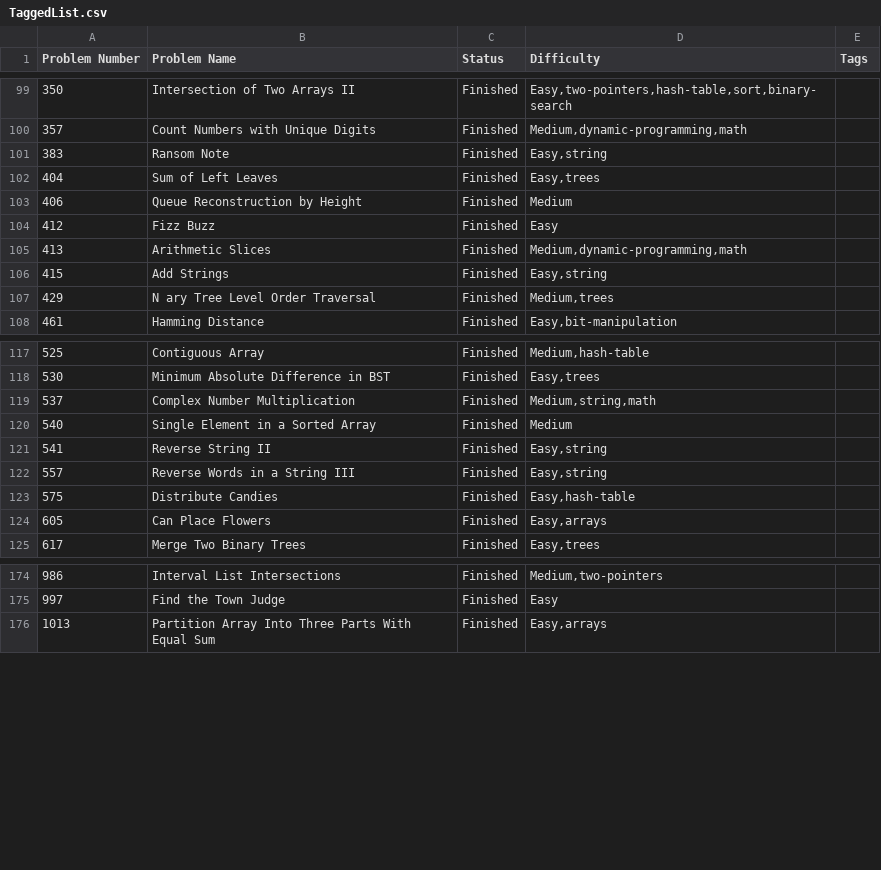
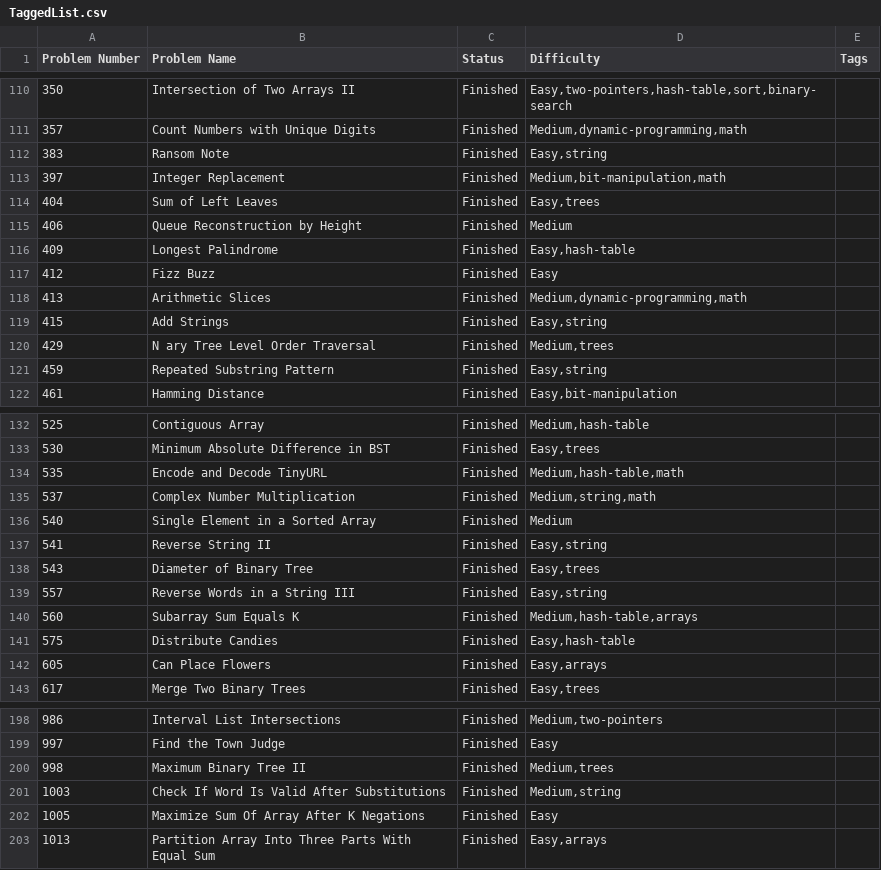
Before and after one commit to jayaprakash-a/coding-prepation, a CSV file: leetcode/Problems/TaggedList.csv, drawn as a sheet; only a part is shown, gaps mark what is left out; the diff covers the shown part only.

```diff
--- a/leetcode/Problems/TaggedList.csv
+++ b/leetcode/Problems/TaggedList.csv
@@ -101,4 +112,6 @@ Problem Number;Problem Name;Status;Difficulty;Tags
 383;Ransom Note;Finished;Easy,string
+397;Integer Replacement;Finished;Medium,bit-manipulation,math
 404;Sum of Left Leaves;Finished;Easy,trees
 406;Queue Reconstruction by Height;Finished;Medium
+409;Longest Palindrome;Finished;Easy,hash-table
 412;Fizz Buzz;Finished;Easy
@@ -107,2 +120,3 @@ Problem Number;Problem Name;Status;Difficulty;Tags
 429;N ary Tree Level Order Traversal;Finished;Medium,trees
+459;Repeated Substring Pattern;Finished;Easy,string
 461;Hamming Distance;Finished;Easy,bit-manipulation
@@ -118,2 +133,3 @@ Problem Number;Problem Name;Status;Difficulty;Tags
 530;Minimum Absolute Difference in BST;Finished;Easy,trees
+535;Encode and Decode TinyURL;Finished;Medium,hash-table,math
 537;Complex Number Multiplication;Finished;Medium,string,math
@@ -121,3 +137,5 @@ Problem Number;Problem Name;Status;Difficulty;Tags
 541;Reverse String II;Finished;Easy,string
+543;Diameter of Binary Tree;Finished;Easy,trees
 557;Reverse Words in a String III;Finished;Easy,string
+560;Subarray Sum Equals K;Finished;Medium,hash-table,arrays
 575;Distribute Candies;Finished;Easy,hash-table
@@ -175,2 +199,5 @@ Problem Number;Problem Name;Status;Difficulty;Tags
 997;Find the Town Judge;Finished;Easy
+998;Maximum Binary Tree II;Finished;Medium,trees
+1003;Check If Word Is Valid After Substitutions;Finished;Medium,string
+1005;Maximize Sum Of Array After K Negations;Finished;Easy
 1013;Partition Array Into Three Parts With Equal Sum;Finished;Easy,arrays
```
Also changed, not shown: 26 added rows elsewhere in this file, 43 other files.
